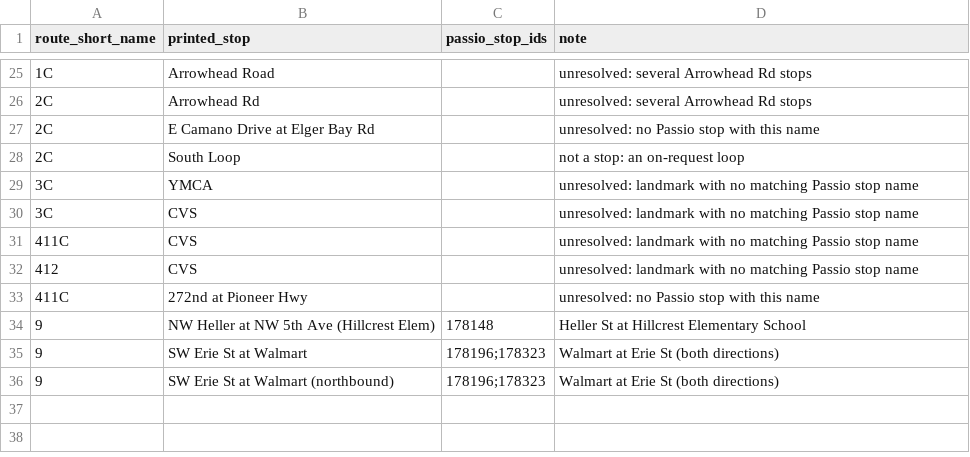
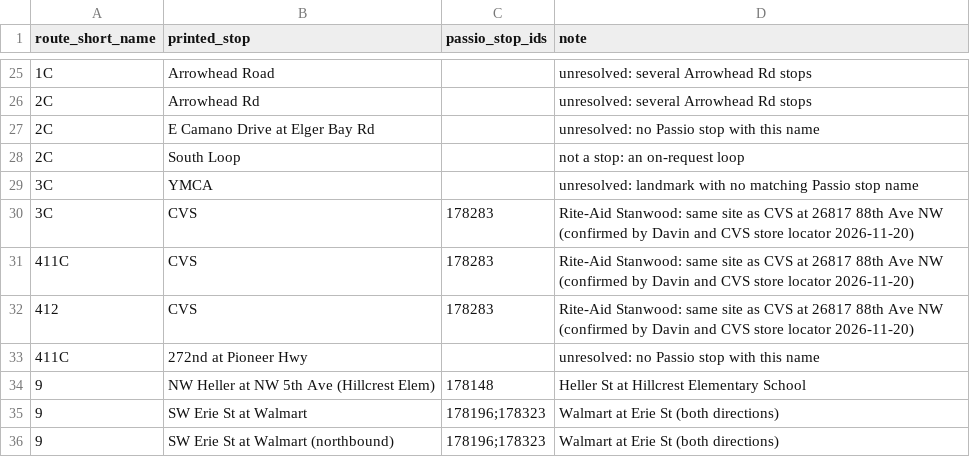
Before and after one commit to dfladagermccullugh-bot/Open-Island-Transit-Data, a CSV file: reference/timetable-overrides-2026-09-27.csv, drawn as a sheet; only a part is shown, gaps mark what is left out.

```diff
--- a/reference/timetable-overrides-2026-09-27.csv
+++ b/reference/timetable-overrides-2026-09-27.csv
@@ -29,5 +29,5 @@ route_short_name,printed_stop,passio_stop_ids,note
 3C,YMCA,,unresolved: landmark with no matching Passio stop name
-3C,CVS,,unresolved: landmark with no matching Passio stop name
-411C,CVS,,unresolved: landmark with no matching Passio stop name
-412,CVS,,unresolved: landmark with no matching Passio stop name
+3C,CVS,178283,Rite-Aid Stanwood: same site as CVS at 26817 88th Ave NW (confirmed by Davin and CVS store locator 2026-11-20)
+411C,CVS,178283,Rite-Aid Stanwood: same site as CVS at 26817 88th Ave NW (confirmed by Davin and CVS store locator 2026-11-20)
+412,CVS,178283,Rite-Aid Stanwood: same site as CVS at 26817 88th Ave NW (confirmed by Davin and CVS store locator 2026-11-20)
 411C,272nd at Pioneer Hwy,,unresolved: no Passio stop with this name
```
Also changed, not shown: reference/timetable-timepoints-matched.csv, 1 other file.
